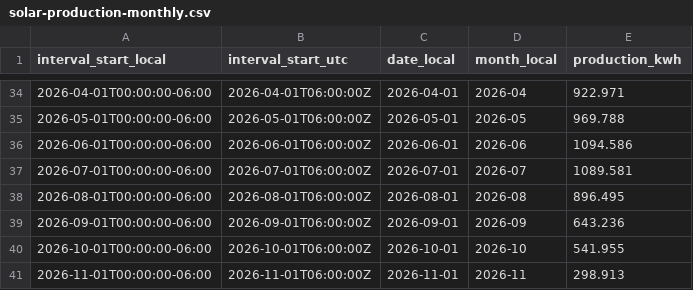
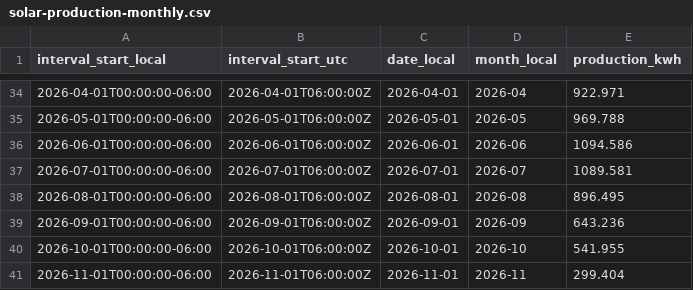
Before and after one commit to james-gibson/le.gume-energy, a CSV file: public/data/solar-production-monthly.csv, drawn as a sheet; only a part is shown, gaps mark what is left out.

```diff
--- a/public/data/solar-production-monthly.csv
+++ b/public/data/solar-production-monthly.csv
@@ -40,2 +40,2 @@ interval_start_local,interval_start_utc,date_local,month_local,production_kwh
 2026-10-01T00:00:00-06:00,2026-10-01T06:00:00Z,2026-10-01,2026-10,541.955
-2026-11-01T00:00:00-06:00,2026-11-01T06:00:00Z,2026-11-01,2026-11,298.913
+2026-11-01T00:00:00-06:00,2026-11-01T06:00:00Z,2026-11-01,2026-11,299.404
```
Also changed, not shown: public/data/energy-daily-joined.csv, public/data/solar-production-daily.csv, 7 other files.
